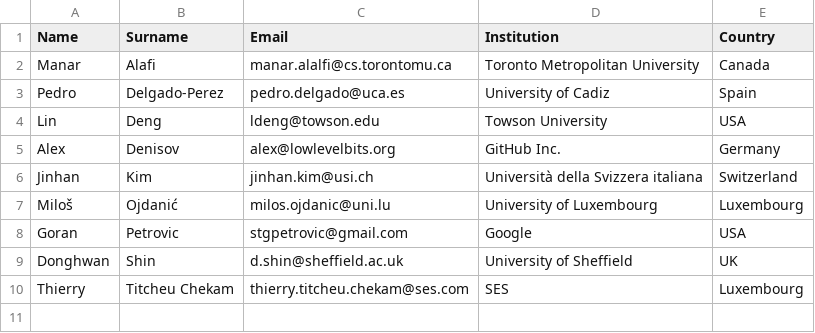
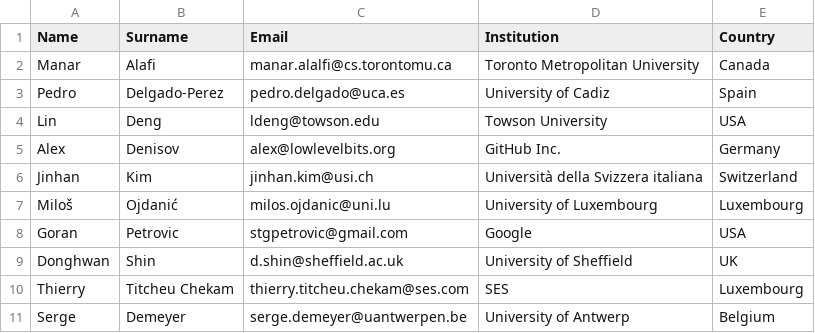
Before and after one commit to mutation-workshop/2024, a CSV file: _data/pc.csv, drawn as a sheet; the diff names each change by its address in the sheet, - before the commit and + after, or states it on an @@ line.

Commit message:
PC updated

```diff
--- a/_data/pc.csv
+++ b/_data/pc.csv
+row 11: Serge | Demeyer | serge.demeyer@uantwerpen.be | University of Antwerp | Belgium
```
